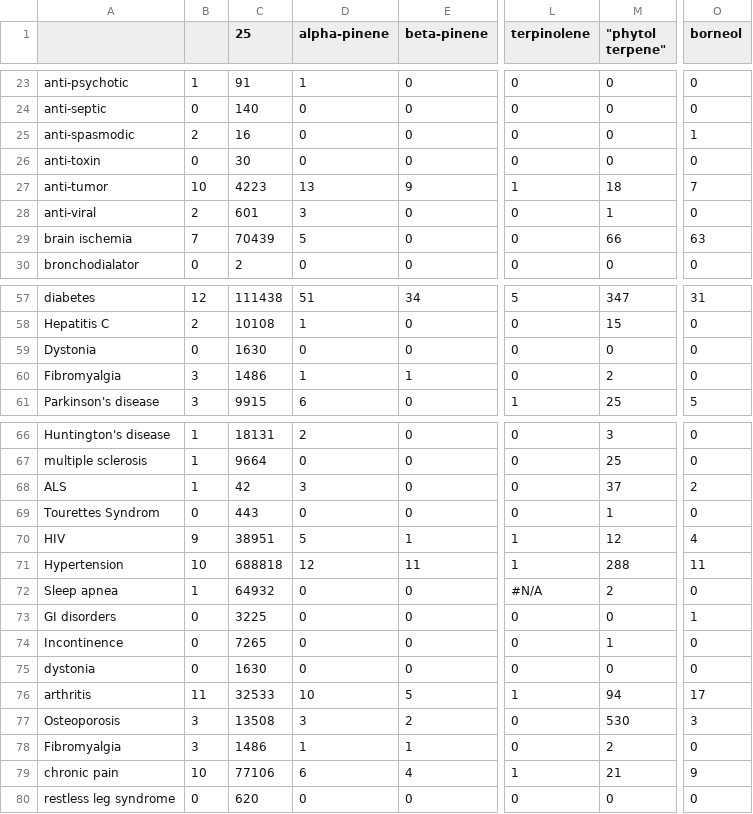
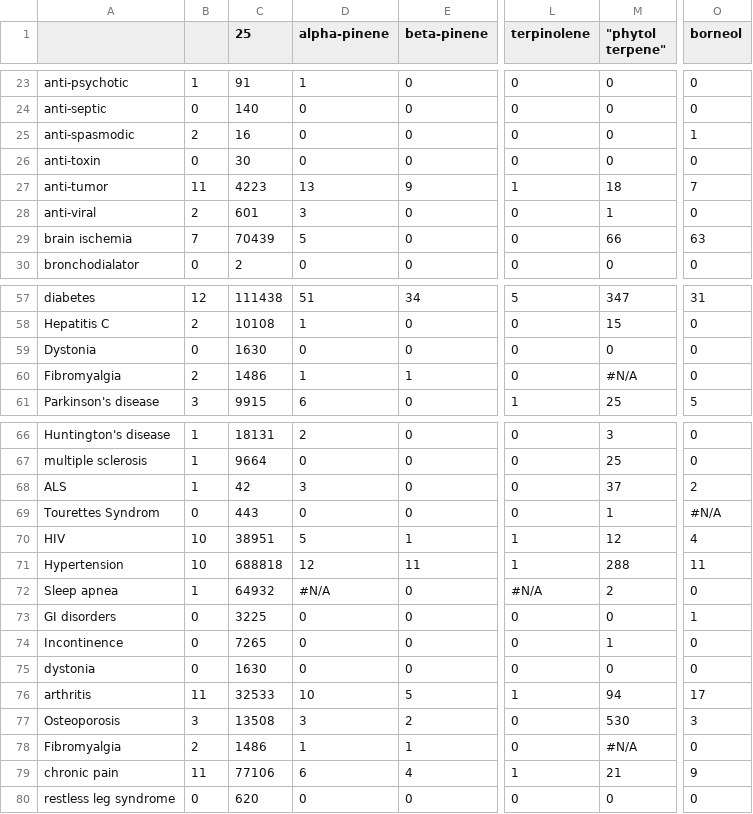
Before and after one commit to Terpedia/terpmed, a CSV file: data/results.csv, drawn as a sheet; only a part is shown, gaps mark what is left out; the diff covers the shown part only; the diff names each change by its address in the sheet, - before the commit and + after, or states it on an @@ line.

```diff
--- a/data/results.csv
+++ b/data/results.csv
-B27: 10
+B27: 11
-B60: 3
+B60: 2
-M60 ("phytol terpene"): 2
+M60 ("phytol terpene"): #N/A
-O69 (borneol): 0
+O69 (borneol): #N/A
-B70: 9
+B70: 10
-D72 (alpha-pinene): 0
+D72 (alpha-pinene): #N/A
-B78: 3
+B78: 2
-M78 ("phytol terpene"): 2
+M78 ("phytol terpene"): #N/A
-B79: 10
+B79: 11
```
Also changed, not shown: 21 edited cells elsewhere in this file, public/results.csv, 2 other files.
